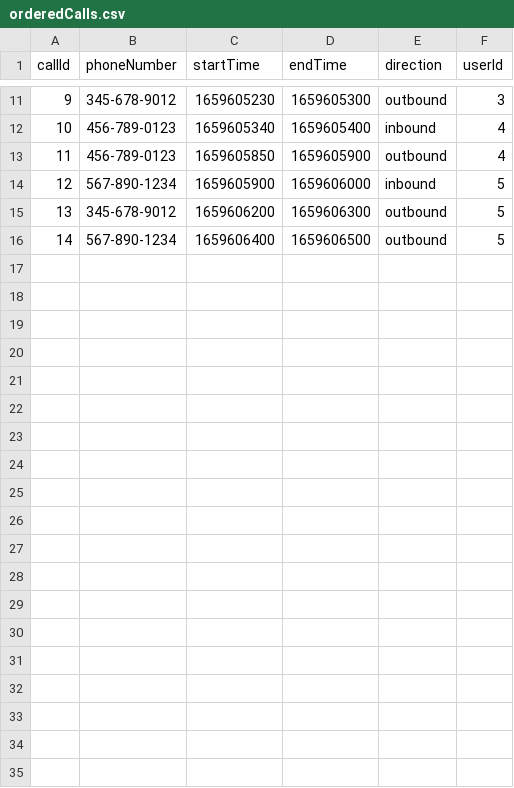
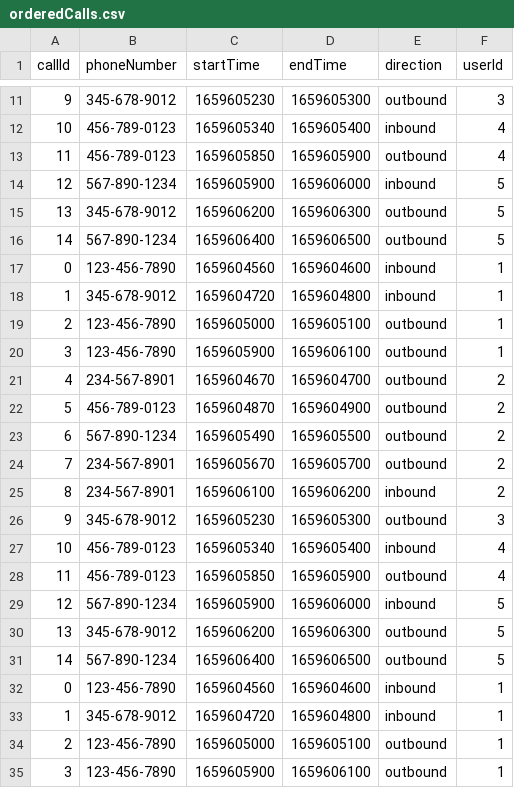
Before and after one commit to futuremake/futuremake-PEP-PythonSQL-Project, a CSV file: resources/orderedCalls.csv, drawn as a sheet; only a part is shown, gaps mark what is left out; the diff covers the shown part only.

```diff
--- a/resources/orderedCalls.csv
+++ b/resources/orderedCalls.csv
@@ -16 +16,20 @@ callId,phoneNumber,startTime,endTime,direction,userId
 14,567-890-1234,1659606400,1659606500,outbound,5
+0,123-456-7890,1659604560,1659604600,inbound,1
+1,345-678-9012,1659604720,1659604800,inbound,1
+2,123-456-7890,1659605000,1659605100,outbound,1
+3,123-456-7890,1659605900,1659606100,outbound,1
+4,234-567-8901,1659604670,1659604700,outbound,2
+5,456-789-0123,1659604870,1659604900,outbound,2
+6,567-890-1234,1659605490,1659605500,outbound,2
+7,234-567-8901,1659605670,1659605700,outbound,2
+8,234-567-8901,1659606100,1659606200,inbound,2
+9,345-678-9012,1659605230,1659605300,outbound,3
+10,456-789-0123,1659605340,1659605400,inbound,4
+11,456-789-0123,1659605850,1659605900,outbound,4
+12,567-890-1234,1659605900,1659606000,inbound,5
+13,345-678-9012,1659606200,1659606300,outbound,5
+14,567-890-1234,1659606400,1659606500,outbound,5
+0,123-456-7890,1659604560,1659604600,inbound,1
+1,345-678-9012,1659604720,1659604800,inbound,1
+2,123-456-7890,1659605000,1659605100,outbound,1
+3,123-456-7890,1659605900,1659606100,outbound,1
```
Also changed, not shown: 11 added rows elsewhere in this file, 3 other files.
